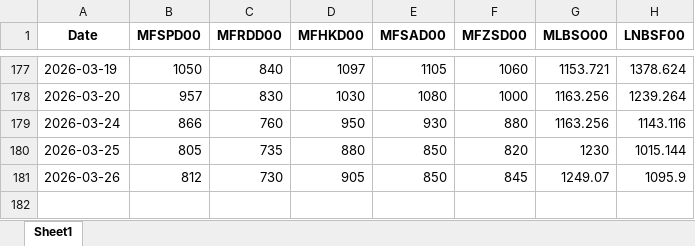
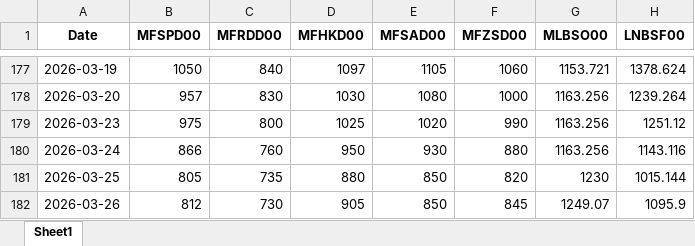
Before and after one commit to mym-pro/Bunker-Analysis, an Excel workbook: history_data/extracted_data.xlsx, sheet Sheet1, drawn as a sheet; only a part is shown, gaps mark what is left out; values as stored, in another font and other column widths than the file's, no borders; the diff names each change by its address in the sheet, - before the commit and + after, or states it on an @@ line.

Commit message:
更新数据 2026-03-27

```diff
--- a/history_data/extracted_data.xlsx (sheet Sheet1)
+++ b/history_data/extracted_data.xlsx (sheet Sheet1)
+row 179: 2026-03-23 | 975 | 800 | 1025 | 1020 | 990 | 1163.256 | 1251.12
```
